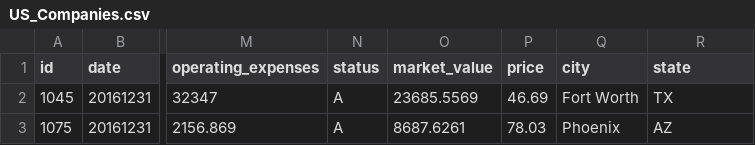
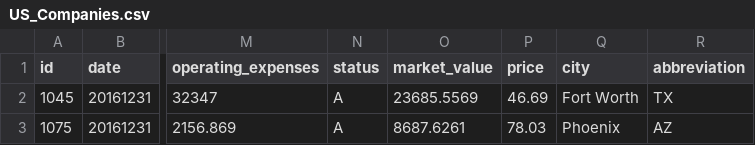
Before and after one commit to CannataUTDV/s17dvfinalproject-prasla-wang-gonzalez, a CSV file: 01 Data/US_Companies.csv, drawn as a sheet; only a part is shown, gaps mark what is left out; the diff names each change by its address in the sheet, - before the commit and + after, or states it on an @@ line.

Commit message:
data

```diff
--- a/01 Data/US_Companies.csv
+++ b/01 Data/US_Companies.csv
-R1: state
+R1: abbreviation
```
Also changed, not shown: 3 other files.
